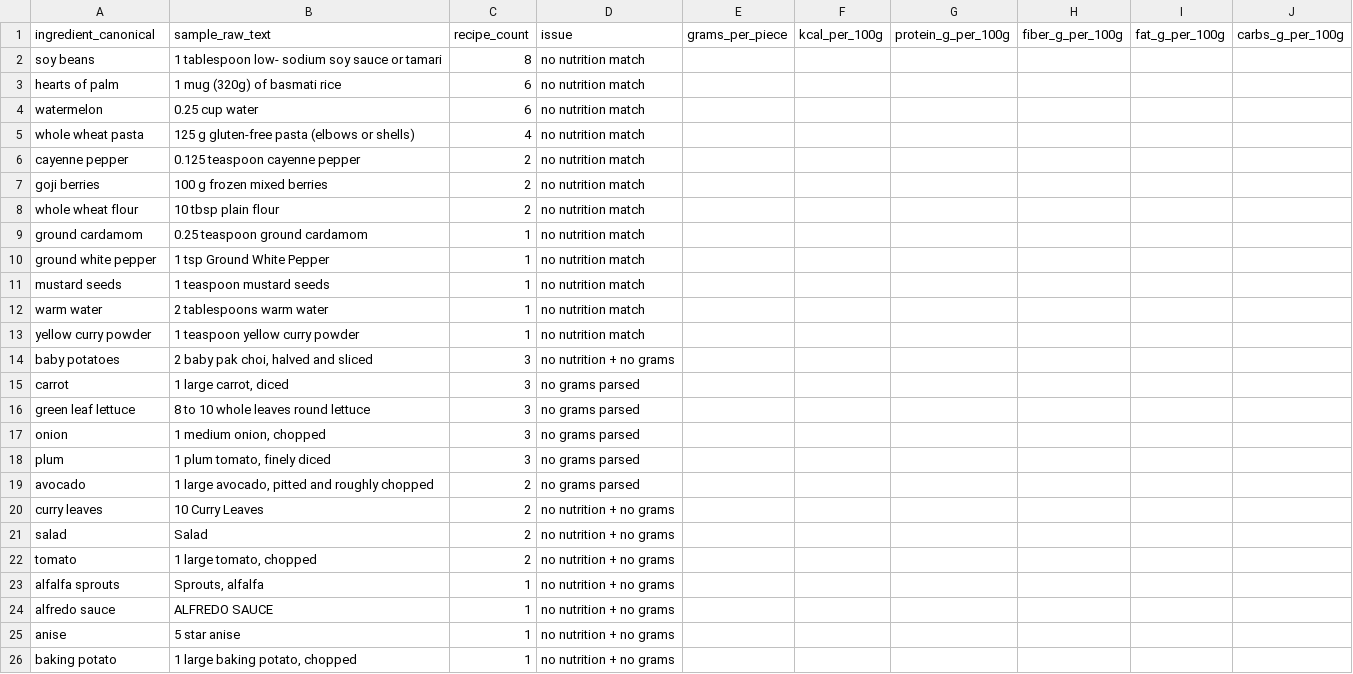
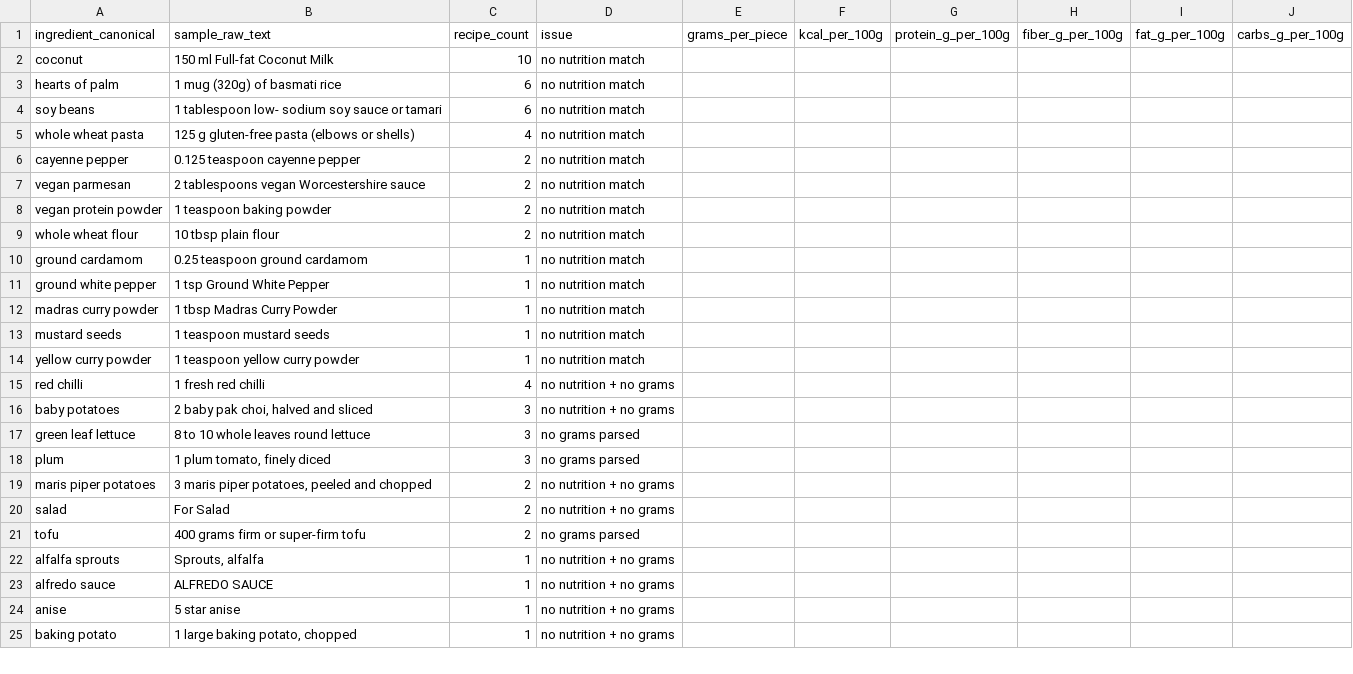
Before and after one commit to Matt1303/meal_planning, a CSV file: data/nutrition_gaps/missing.csv, drawn as a sheet; only a part is shown; the diff covers the shown part only.

```diff
--- a/data/nutrition_gaps/missing.csv
+++ b/data/nutrition_gaps/missing.csv
@@ -1,8 +1,9 @@
 ingredient_canonical,sample_raw_text,recipe_count,issue,grams_per_piece,kcal_per_100g,protein_g_per_100g,fiber_g_per_100g,fat_g_per_100g,carbs_g_per_100g
-soy beans,1 tablespoon low- sodium soy sauce or tamari,8,no nutrition match,,,,,,
+coconut,150 ml Full-fat Coconut Milk,10,no nutrition match,,,,,,
 hearts of palm,1 mug (320g) of basmati rice,6,no nutrition match,,,,,,
-watermelon,0.25 cup water,6,no nutrition match,,,,,,
+soy beans,1 tablespoon low- sodium soy sauce or tamari,6,no nutrition match,,,,,,
 whole wheat pasta,125 g gluten-free pasta (elbows or shells),4,no nutrition match,,,,,,
 cayenne pepper,0.125 teaspoon cayenne pepper,2,no nutrition match,,,,,,
-goji berries,100 g frozen mixed berries,2,no nutrition match,,,,,,
+vegan parmesan,2 tablespoons vegan Worcestershire sauce,2,no nutrition match,,,,,,
+vegan protein powder,1 teaspoon baking powder,2,no nutrition match,,,,,,
 whole wheat flour,10 tbsp plain flour,2,no nutrition match,,,,,,
@@ -10,14 +11,12 @@ ground cardamom,0.25 teaspoon ground cardamom,1,no nutrition match,,,,,,
 ground white pepper,1 tsp Ground White Pepper,1,no nutrition match,,,,,,
+madras curry powder,1 tbsp Madras Curry Powder,1,no nutrition match,,,,,,
 mustard seeds,1 teaspoon mustard seeds,1,no nutrition match,,,,,,
-warm water,2 tablespoons warm water,1,no nutrition match,,,,,,
 yellow curry powder,1 teaspoon yellow curry powder,1,no nutrition match,,,,,,
+red chilli,1 fresh red chilli,4,no nutrition + no grams,,,,,,
 baby potatoes,"2 baby pak choi, halved and sliced",3,no nutrition + no grams,,,,,,
-carrot,"1 large carrot, diced",3,no grams parsed,,,,,,
 green leaf lettuce,8 to 10 whole leaves round lettuce,3,no grams parsed,,,,,,
-onion,"1 medium onion, chopped",3,no grams parsed,,,,,,
 plum,"1 plum tomato, finely diced",3,no grams parsed,,,,,,
-avocado,"1 large avocado, pitted and roughly chopped",2,no grams parsed,,,,,,
-curry leaves,10 Curry Leaves,2,no nutrition + no grams,,,,,,
-salad,Salad,2,no nutrition + no grams,,,,,,
-tomato,"1 large tomato, chopped",2,no nutrition + no grams,,,,,,
+maris piper potatoes,"3 maris piper potatoes, peeled and chopped",2,no nutrition + no grams,,,,,,
+salad,For Salad,2,no nutrition + no grams,,,,,,
+tofu,400 grams firm or super-firm tofu,2,no grams parsed,,,,,,
 alfalfa sprouts,"Sprouts, alfalfa",1,no nutrition + no grams,,,,,,
```
Also changed, not shown: 2 added rows, 17 removed rows and 7 edited cells elsewhere in this file, config/ingredient_synonyms.csv, data/nutrition_gaps/low_confidence.csv, 5 other files.
